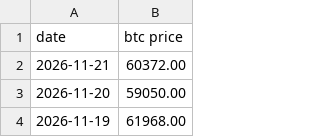
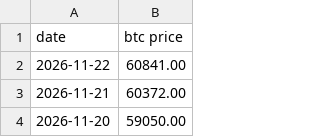
Before and after one commit to lovexw/btchao-mono, a CSV file: sites/ahr-dca/btc-price all.csv, drawn as a sheet; only a part is shown; the shorter side is filled out with more unchanged rows.

```diff
--- a/sites/ahr-dca/btc-price all.csv
+++ b/sites/ahr-dca/btc-price all.csv
@@ -1,2 +1,3 @@
 date,btc price
+2026-11-22,60841.00
 2026-11-21,60372.00
```
Also changed, not shown: 1 other file.
